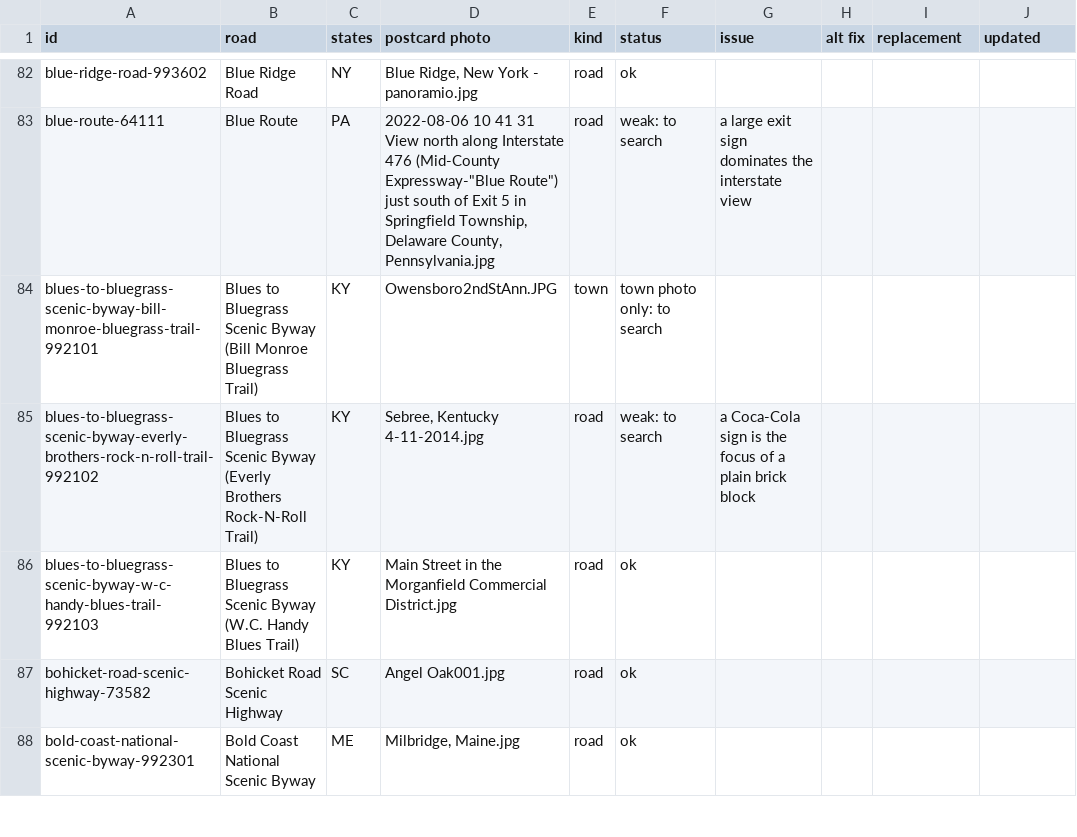
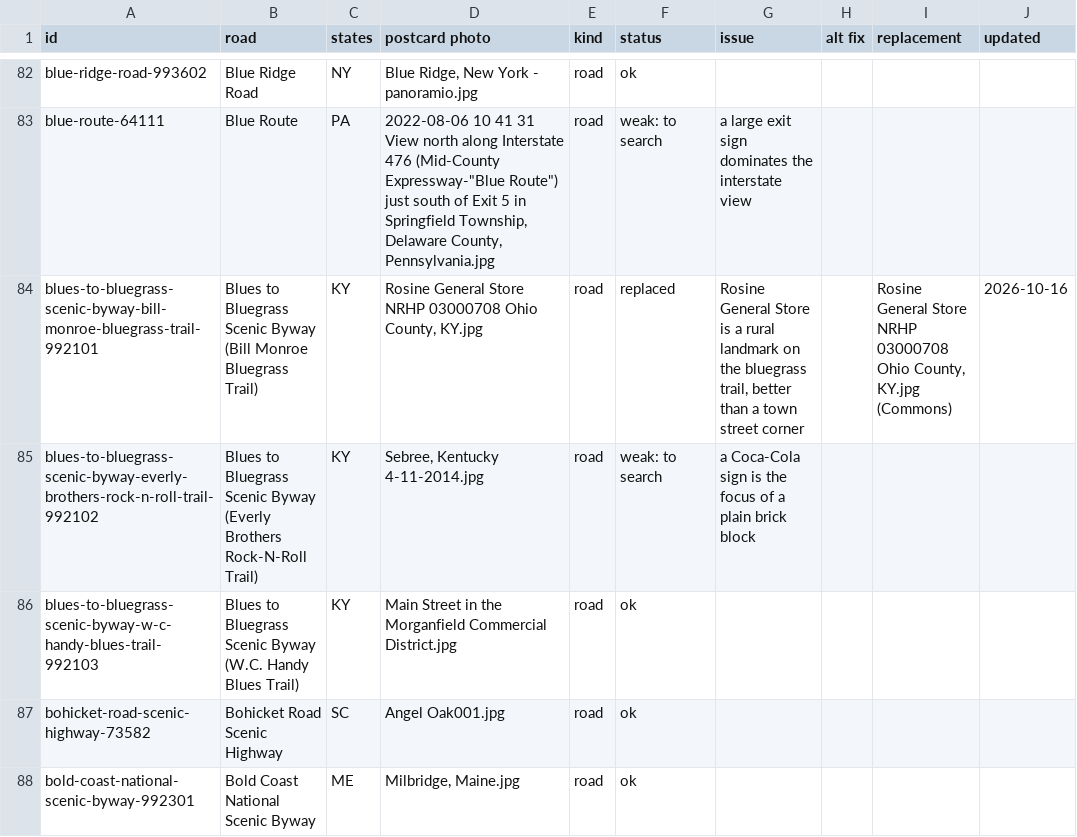
Before and after one commit to raynbowy23/rambleroo, a CSV file: docs/postcard-tracker.csv, drawn as a sheet; only a part is shown, gaps mark what is left out; the diff covers the shown part only.

Commit message:
Postcards, chunk 1 of 11: new lead photos for 9 roads, nothing better found for the rest

```diff
--- a/docs/postcard-tracker.csv
+++ b/docs/postcard-tracker.csv
@@ -83,3 +83,3 @@ blue-ridge-road-993602,Blue Ridge Road,NY,"Blue Ridge, New York - panoramio.jpg"
 blue-route-64111,Blue Route,PA,"2022-08-06 10 41 31 View north along Interstate 476 (Mid-County Expressway-""Blue Route"") just south of Exit 5 in Springfield Township, Delaware County, Pennsylvania.jpg",road,weak: to search,a large exit sign dominates the interstate view,,,
-blues-to-bluegrass-scenic-byway-bill-monroe-bluegrass-trail-992101,Blues to Bluegrass Scenic Byway (Bill Monroe Bluegrass Trail),KY,Owensboro2ndStAnn.JPG,town,town photo only: to search,,,,
+blues-to-bluegrass-scenic-byway-bill-monroe-bluegrass-trail-992101,Blues to Bluegrass Scenic Byway (Bill Monroe Bluegrass Trail),KY,"Rosine General Store NRHP 03000708 Ohio County, KY.jpg",road,replaced,"Rosine General Store is a rural landmark on the bluegrass trail, better than a town street corner",,"Rosine General Store NRHP 03000708 Ohio County, KY.jpg (Commons)",2026-10-16
 blues-to-bluegrass-scenic-byway-everly-brothers-rock-n-roll-trail-992102,Blues to Bluegrass Scenic Byway (Everly Brothers Rock-N-Roll Trail),KY,"Sebree, Kentucky 4-11-2014.jpg",road,weak: to search,a Coca-Cola sign is the focus of a plain brick block,,,
```
Also changed, not shown: 111 edited cells elsewhere in this file, 11 other files.
